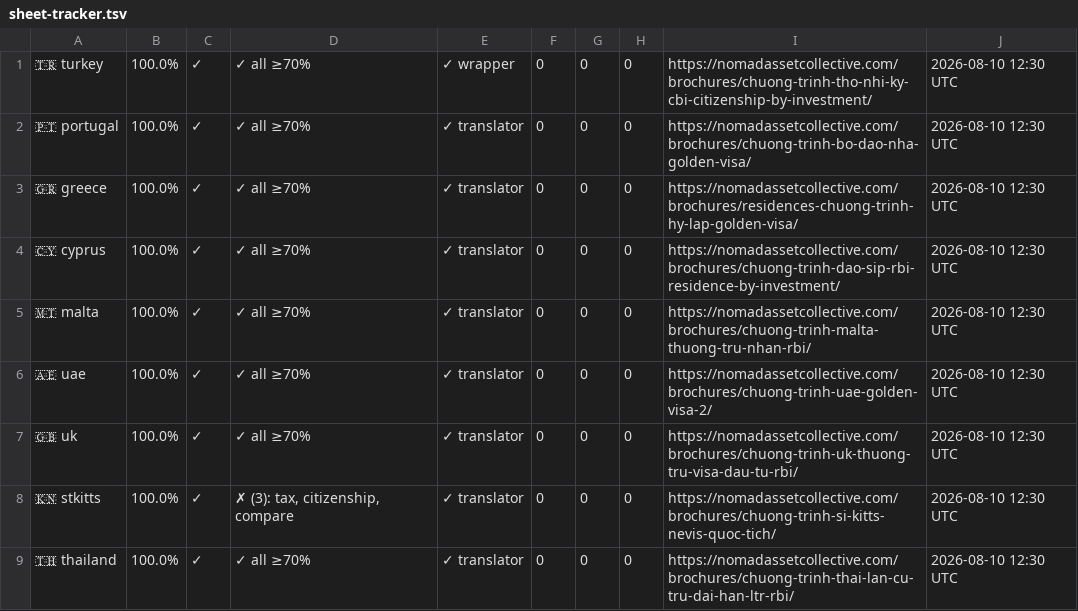
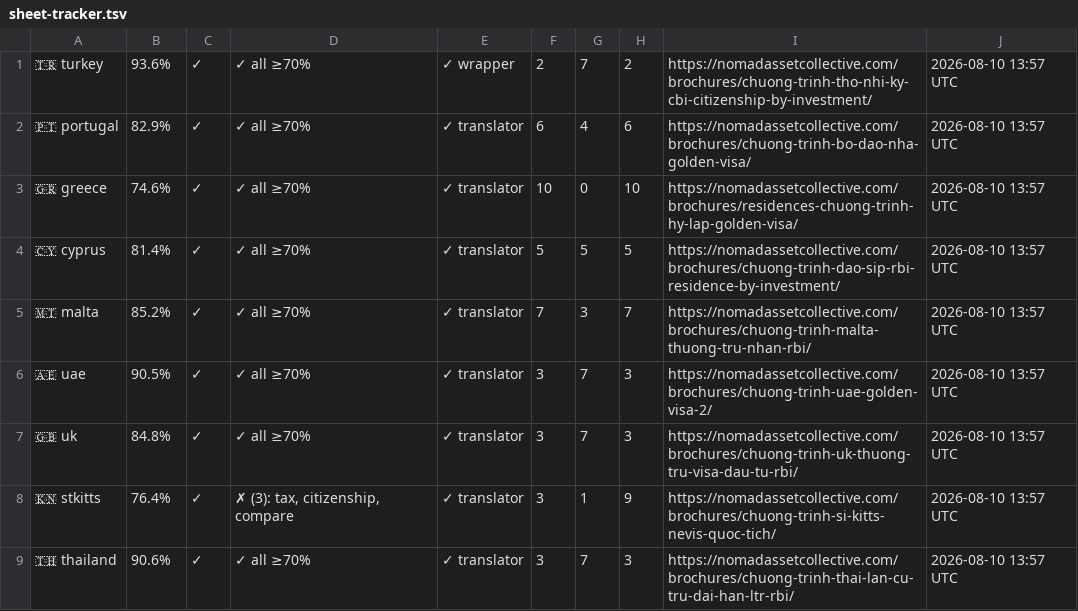
Before and after one commit to rayvtt/NAC-Program-Brochures, a TSV file: .diagnostics/sheet-tracker.tsv, drawn as a sheet; only a part is shown; the diff covers the shown part only.

```diff
--- a/.diagnostics/sheet-tracker.tsv
+++ b/.diagnostics/sheet-tracker.tsv
@@ -1,9 +1,9 @@
-🇹🇷 turkey	100.0%	✓	✓ all ≥70%	✓ wrapper	0	0	0	https://nomadassetcollective.com/brochures/chuong-trinh-tho-nhi-ky-cbi-citizenship-by-investment/	2026-08-10 12:30 UTC
-🇵🇹 portugal	100.0%	✓	✓ all ≥70%	✓ translator	0	0	0	https://nomadassetcollective.com/brochures/chuong-trinh-bo-dao-nha-golden-visa/	2026-08-10 12:30 UTC
-🇬🇷 greece	100.0%	✓	✓ all ≥70%	✓ translator	0	0	0	https://nomadassetcollective.com/brochures/residences-chuong-trinh-hy-lap-golden-visa/	2026-08-10 12:30 UTC
-🇨🇾 cyprus	100.0%	✓	✓ all ≥70%	✓ translator	0	0	0	https://nomadassetcollective.com/brochures/chuong-trinh-dao-sip-rbi-residence-by-investment/	2026-08-10 12:30 UTC
-🇲🇹 malta	100.0%	✓	✓ all ≥70%	✓ translator	0	0	0	https://nomadassetcollective.com/brochures/chuong-trinh-malta-thuong-tru-nhan-rbi/	2026-08-10 12:30 UTC
-🇦🇪 uae	100.0%	✓	✓ all ≥70%	✓ translator	0	0	0	https://nomadassetcollective.com/brochures/chuong-trinh-uae-golden-visa-2/	2026-08-10 12:30 UTC
-🇬🇧 uk	100.0%	✓	✓ all ≥70%	✓ translator	0	0	0	https://nomadassetcollective.com/brochures/chuong-trinh-uk-thuong-tru-visa-dau-tu-rbi/	2026-08-10 12:30 UTC
-🇰🇳 stkitts	100.0%	✓	✗ (3): tax, citizenship, compare	✓ translator	0	0	0	https://nomadassetcollective.com/brochures/chuong-trinh-si-kitts-nevis-quoc-tich/	2026-08-10 12:30 UTC
-🇹🇭 thailand	100.0%	✓	✓ all ≥70%	✓ translator	0	0	0	https://nomadassetcollective.com/brochures/chuong-trinh-thai-lan-cu-tru-dai-han-ltr-rbi/	2026-08-10 12:30 UTC
+🇹🇷 turkey	93.6%	✓	✓ all ≥70%	✓ wrapper	2	7	2	https://nomadassetcollective.com/brochures/chuong-trinh-tho-nhi-ky-cbi-citizenship-by-investment/	2026-08-10 13:57 UTC
+🇵🇹 portugal	82.9%	✓	✓ all ≥70%	✓ translator	6	4	6	https://nomadassetcollective.com/brochures/chuong-trinh-bo-dao-nha-golden-visa/	2026-08-10 13:57 UTC
+🇬🇷 greece	74.6%	✓	✓ all ≥70%	✓ translator	10	0	10	https://nomadassetcollective.com/brochures/residences-chuong-trinh-hy-lap-golden-visa/	2026-08-10 13:57 UTC
+🇨🇾 cyprus	81.4%	✓	✓ all ≥70%	✓ translator	5	5	5	https://nomadassetcollective.com/brochures/chuong-trinh-dao-sip-rbi-residence-by-investment/	2026-08-10 13:57 UTC
+🇲🇹 malta	85.2%	✓	✓ all ≥70%	✓ translator	7	3	7	https://nomadassetcollective.com/brochures/chuong-trinh-malta-thuong-tru-nhan-rbi/	2026-08-10 13:57 UTC
+🇦🇪 uae	90.5%	✓	✓ all ≥70%	✓ translator	3	7	3	https://nomadassetcollective.com/brochures/chuong-trinh-uae-golden-visa-2/	2026-08-10 13:57 UTC
+🇬🇧 uk	84.8%	✓	✓ all ≥70%	✓ translator	3	7	3	https://nomadassetcollective.com/brochures/chuong-trinh-uk-thuong-tru-visa-dau-tu-rbi/	2026-08-10 13:57 UTC
+🇰🇳 stkitts	76.4%	✓	✗ (3): tax, citizenship, compare	✓ translator	3	1	9	https://nomadassetcollective.com/brochures/chuong-trinh-si-kitts-nevis-quoc-tich/	2026-08-10 13:57 UTC
+🇹🇭 thailand	90.6%	✓	✓ all ≥70%	✓ translator	3	7	3	https://nomadassetcollective.com/brochures/chuong-trinh-thai-lan-cu-tru-dai-han-ltr-rbi/	2026-08-10 13:57 UTC
```
Also changed, not shown: 13 edited cells elsewhere in this file, 1 other file.
